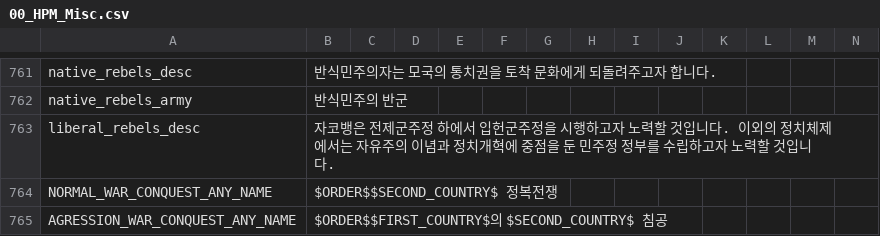
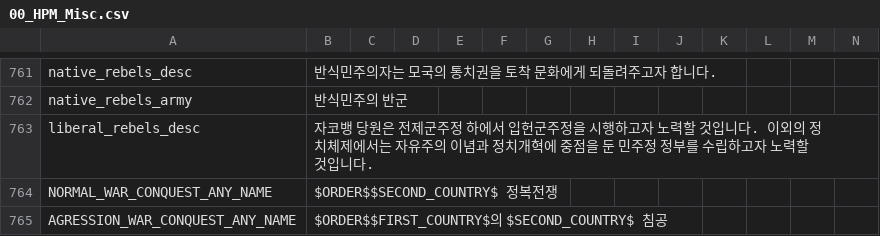
Before and after one commit to kimjeon-il/-Historical-Project-Mod-Korean-Patch, a CSV file: localisation/00_HPM_Misc.csv, drawn as a sheet; only a part is shown, gaps mark what is left out.

Commit message:
Update 00_HPM_Misc.csv

```diff
--- a/localisation/00_HPM_Misc.csv
+++ b/localisation/00_HPM_Misc.csv
@@ -762,3 +762,3 @@ native_rebels_desc;반식민주의자는 모국의 통치권을 토착 문화에
 native_rebels_army;반식민주의 반군;;;;;;;;;;;;;
-liberal_rebels_desc;자코뱅은 전제군주정 하에서 입헌군주정을 시행하고자 노력할 것입니다. 이외의 정치체제에서는 자유주의 이념과 정치개혁에 중점을 둔 민주정 정부를 수립하고자 노력할 것입니다.;;;;;;;;;;;;;
+liberal_rebels_desc;자코뱅 당원은 전제군주정 하에서 입헌군주정을 시행하고자 노력할 것입니다. 이외의 정치체제에서는 자유주의 이념과 정치개혁에 중점을 둔 민주정 정부를 수립하고자 노력할 것입니다.;;;;;;;;;;;;;
 NORMAL_WAR_CONQUEST_ANY_NAME;$ORDER$$SECOND_COUNTRY$ 정복전쟁;;;;;;;;;;;;;
```
